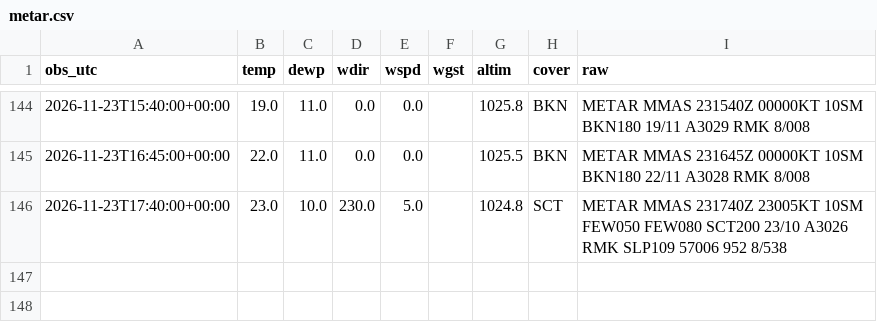
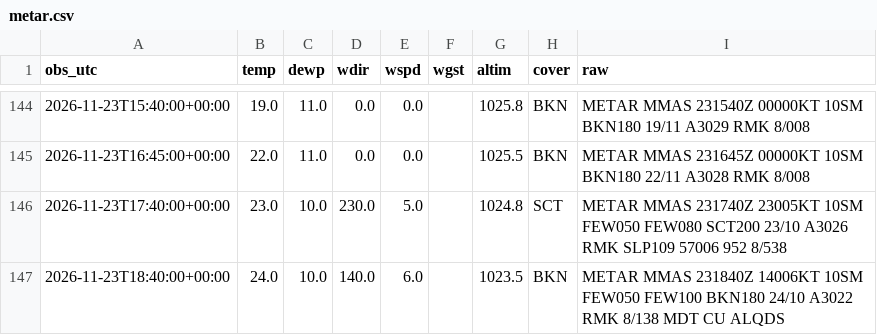
Before and after one commit to vavodeleon/nowcast-ags, a CSV file: data/metar.csv, drawn as a sheet; only a part is shown, gaps mark what is left out; the diff names each change by its address in the sheet, - before the commit and + after, or states it on an @@ line.

```diff
--- a/data/metar.csv
+++ b/data/metar.csv
+row 147: 2026-11-23T18:40:00+00:00 | 24.0 | 10.0 | 140.0 | 6.0 |  | 1023.5 | BKN | METAR MMAS 231840Z 14006KT 10SM FEW050 FEW100 BKN180 24/10 A3022 RMK 8/138 MDT CU ALQDS
```
Also changed, not shown: data/frio.csv, data/observations.csv, 10 other files.
